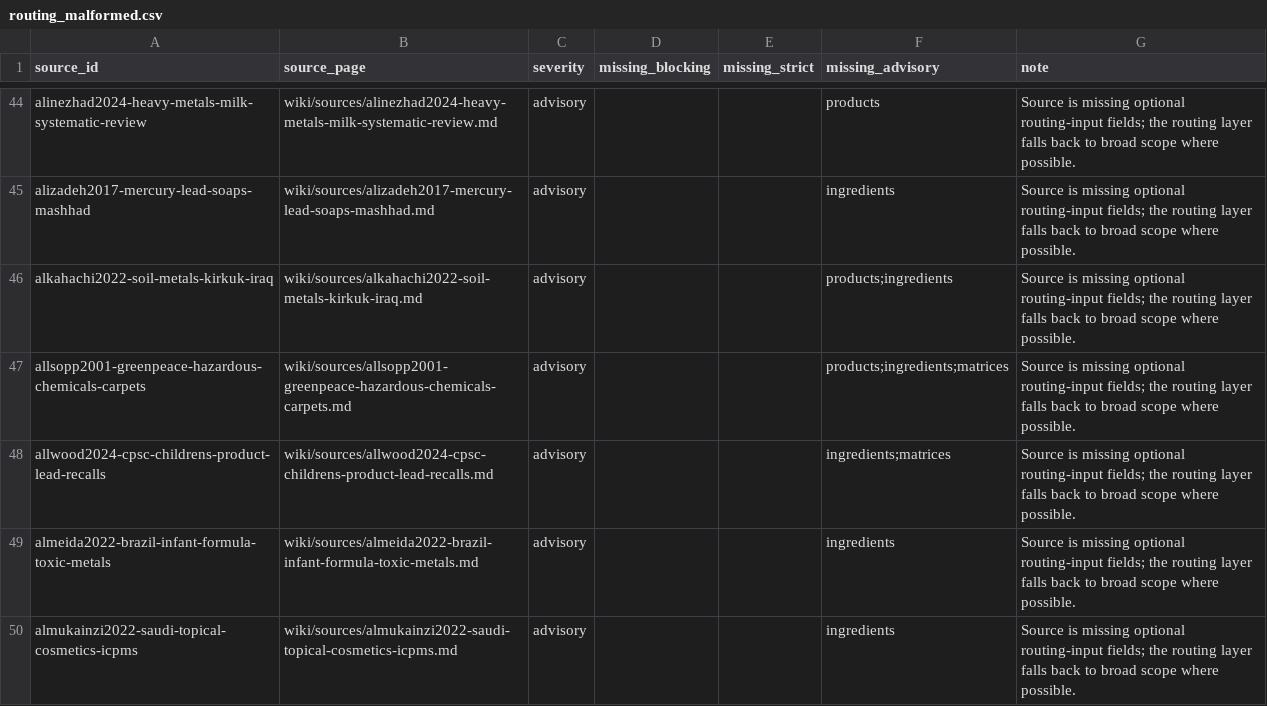
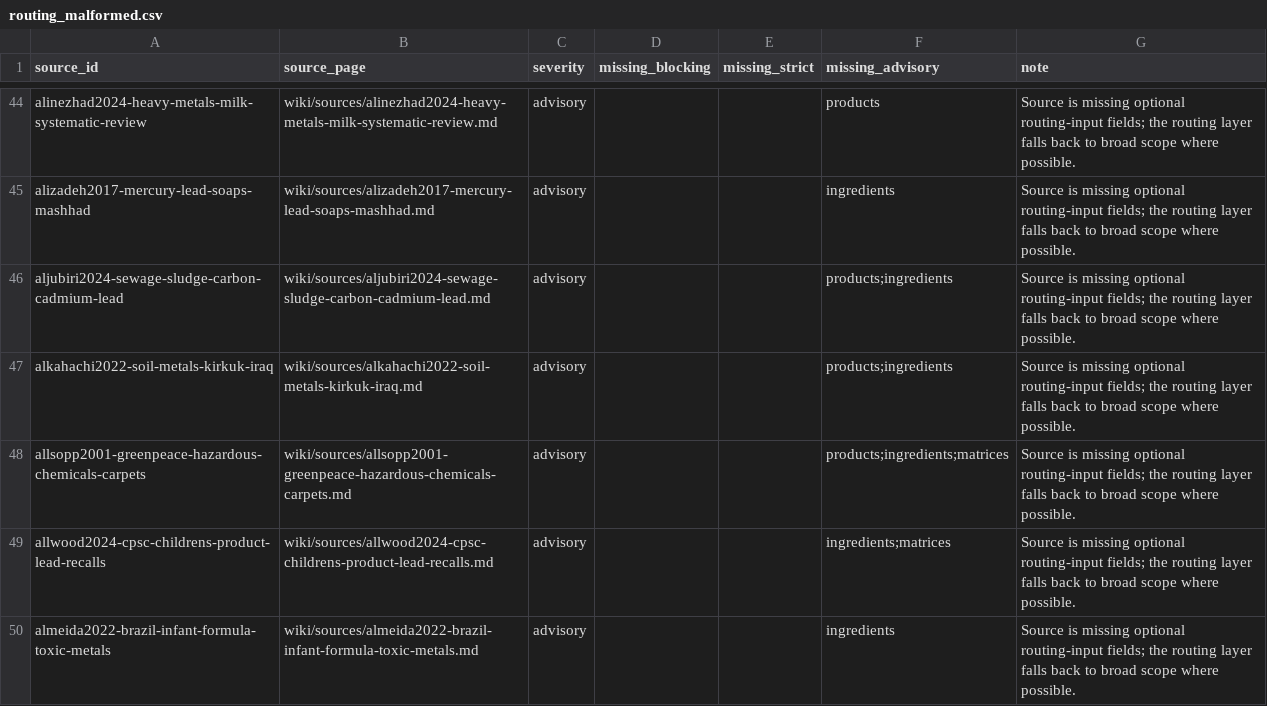
Before and after one commit to paleofoundation/heavymetalindex, a CSV file: data/evidence/routing_malformed.csv, drawn as a sheet; only a part is shown, gaps mark what is left out; the shorter side is filled out with more unchanged rows; the diff names each change by its address in the sheet, - before the commit and + after, or states it on an @@ line.

Commit message:
ingest auto-fetched 2026-06-09: aljubiri2024-sewage-sludge-carbon-cadmium-lead

```diff
--- a/data/evidence/routing_malformed.csv
+++ b/data/evidence/routing_malformed.csv
+row 46: aljubiri2024-sewage-sludge-carbon-cadmium-lead | wiki/sources/aljubiri2024-sewage-sludge-carbon-cadmium-lead.md | advisory |  |  | products;ingredients | Source is missing optional routing-input fields; the routing layer falls back to broad scope where possible.
```
Also changed, not shown: 5 other files.
